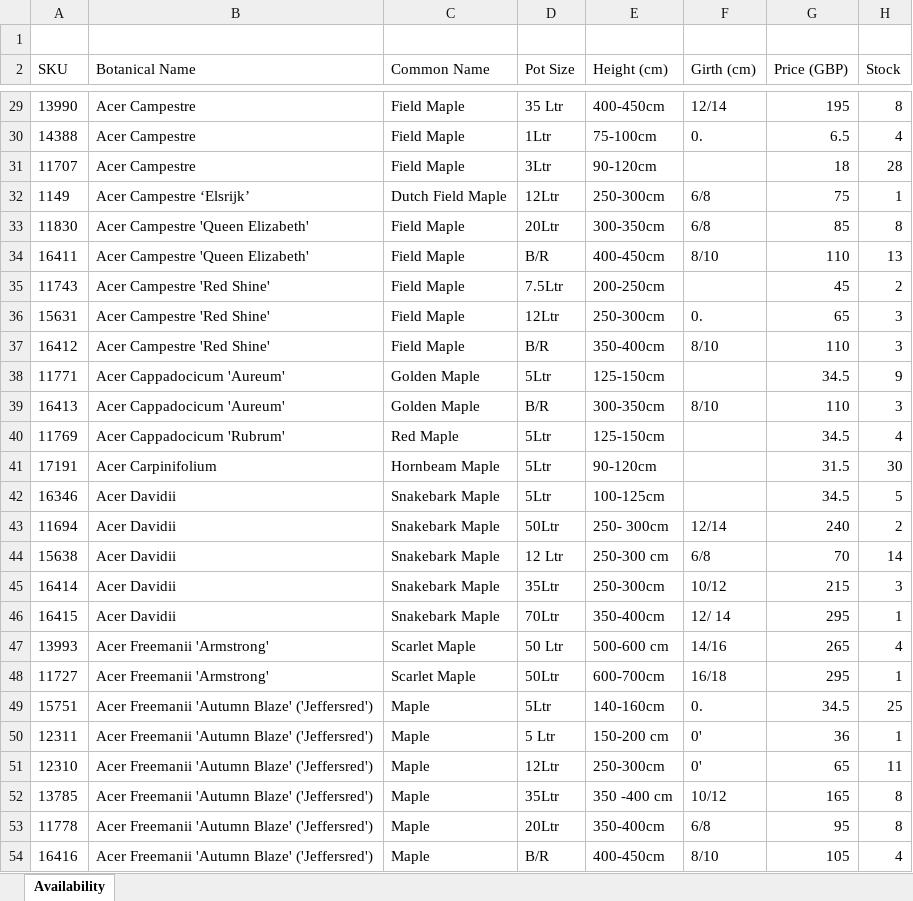
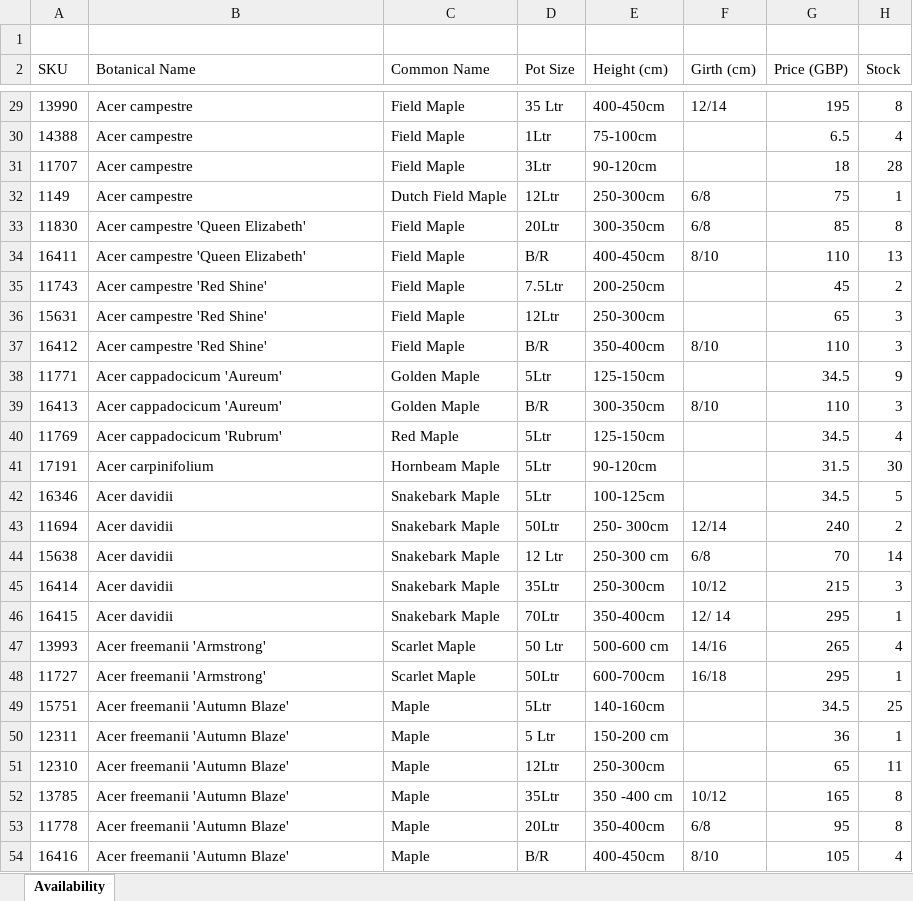
Before and after one commit to Papervale/Papervale-Site, an Excel workbook: files/availability-list-2026.xlsx, sheet Availability, drawn as a sheet; only a part is shown, gaps mark what is left out; values as stored, in another font and other column widths than the file's, no borders; charts and pictures not drawn; the diff covers the shown part only; the diff names each change by its address in the sheet, - before the commit and + after, or states it on an @@ line.

Commit message:
fix: update availability list with logo, formatted botanical names, and proper girth handling
- Added Papervale LogoMark to PDF header with frozen headers on each page
- Formatted 794+ botanical names: Genus capitalized, species lowercase, variants in quotes
- Removed 101 girths with problematic 0 values (.0, 0., 0', '0 patterns)
- Created Python generation script for macOS compatibility
- Hide customer reviews section on index page for later implementation

```diff
--- a/files/availability-list-2026.xlsx (sheet Availability)
+++ b/files/availability-list-2026.xlsx (sheet Availability)
-B29:B31 (Botanical Name): Acer Campestre
+B29:B31 (Botanical Name): Acer campestre
-F30 (Girth (cm)): 0.
+F30 (Girth (cm)): (empty)
-B32 (Botanical Name): Acer Campestre ‘Elsrijk’
+B32 (Botanical Name): Acer campestre
-B33:B34 (Botanical Name): Acer Campestre 'Queen Elizabeth'
+B33:B34 (Botanical Name): Acer campestre 'Queen Elizabeth'
-B35:B37 (Botanical Name): Acer Campestre 'Red Shine'
+B35:B37 (Botanical Name): Acer campestre 'Red Shine'
-F36 (Girth (cm)): 0.
+F36 (Girth (cm)): (empty)
-B38:B39 (Botanical Name): Acer Cappadocicum 'Aureum'
+B38:B39 (Botanical Name): Acer cappadocicum 'Aureum'
-B40 (Botanical Name): Acer Cappadocicum 'Rubrum'
+B40 (Botanical Name): Acer cappadocicum 'Rubrum'
-B41 (Botanical Name): Acer Carpinifolium
+B41 (Botanical Name): Acer carpinifolium
-B42:B46 (Botanical Name): Acer Davidii
+B42:B46 (Botanical Name): Acer davidii
-B47:B48 (Botanical Name): Acer Freemanii 'Armstrong'
+B47:B48 (Botanical Name): Acer freemanii 'Armstrong'
-B49:B54 (Botanical Name): Acer Freemanii 'Autumn Blaze' ('Jeffersred')
+B49:B54 (Botanical Name): Acer freemanii 'Autumn Blaze'
-F49 (Girth (cm)): 0.
+F49 (Girth (cm)): (empty)
-F50:F51 (Girth (cm)): 0'
+F50:F51 (Girth (cm)): (empty)
```
Also changed, not shown: 864 edited cells elsewhere in this sheet, charts or pictures, 5 other files.
